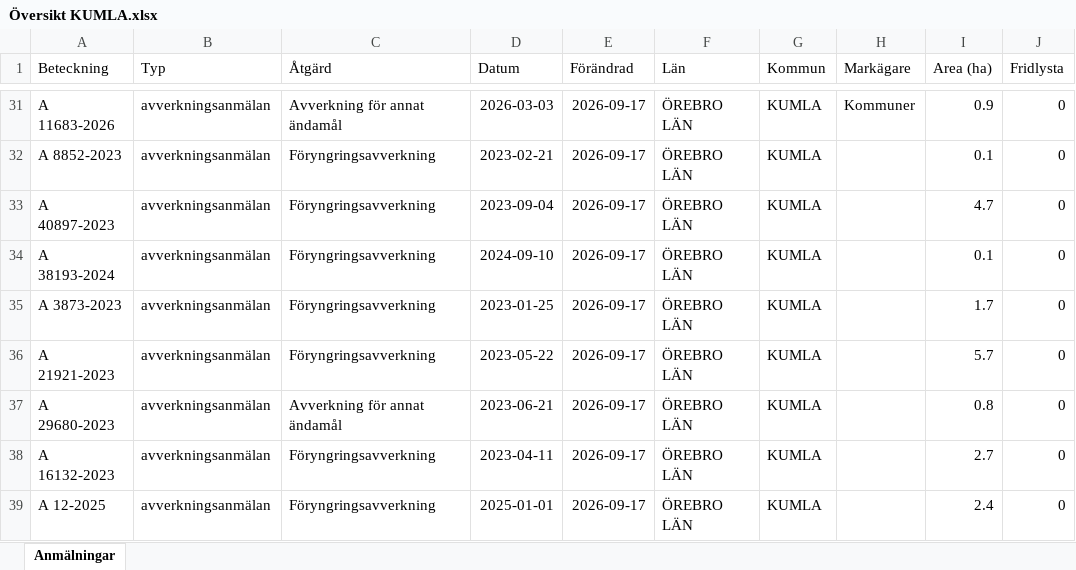
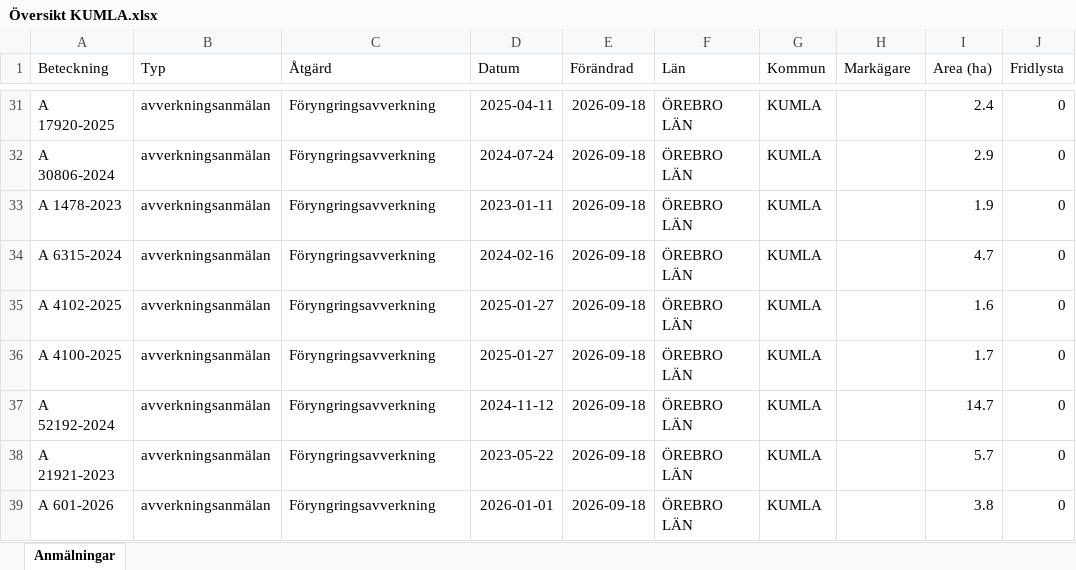
Before and after one commit to klasma/Logging_1881, an Excel workbook: Översikt KUMLA.xlsx, sheet Anmälningar, drawn as a sheet; only a part is shown, gaps mark what is left out; values as stored, in another font and other column widths than the file's, no borders; the diff covers the shown part only; the diff names each change by its address in the sheet, - before the commit and + after, or states it on an @@ line.

```diff
--- a/Översikt KUMLA.xlsx (sheet Anmälningar)
+++ b/Översikt KUMLA.xlsx (sheet Anmälningar)
-A31 (Beteckning): A 11683-2026
+A31 (Beteckning): A 17920-2025
-C31 (Åtgärd): Avverkning för annat ändamål
+C31 (Åtgärd): Föryngringsavverkning
-D31 (Datum): 2026-03-03
+D31 (Datum): 2025-04-11
-E31:E39 (Förändrad): 2026-09-17
+E31:E39 (Förändrad): 2026-09-18
-H31 (Markägare): Kommuner
+H31 (Markägare): (empty)
-I31 (Area (ha)): 0.9
+I31 (Area (ha)): 2.4
-A32 (Beteckning): A 8852-2023
+A32 (Beteckning): A 30806-2024
-D32 (Datum): 2023-02-21
+D32 (Datum): 2024-07-24
-I32 (Area (ha)): 0.1
+I32 (Area (ha)): 2.9
-A33 (Beteckning): A 40897-2023
+A33 (Beteckning): A 1478-2023
-D33 (Datum): 2023-09-04
+D33 (Datum): 2023-01-11
-I33 (Area (ha)): 4.7
+I33 (Area (ha)): 1.9
-A34 (Beteckning): A 38193-2024
+A34 (Beteckning): A 6315-2024
-D34 (Datum): 2024-09-10
+D34 (Datum): 2024-02-16
-I34 (Area (ha)): 0.1
+I34 (Area (ha)): 4.7
-A35 (Beteckning): A 3873-2023
+A35 (Beteckning): A 4102-2025
-D35 (Datum): 2023-01-25
+D35 (Datum): 2025-01-27
-I35 (Area (ha)): 1.7
+I35 (Area (ha)): 1.6
-A36 (Beteckning): A 21921-2023
+A36 (Beteckning): A 4100-2025
-D36 (Datum): 2023-05-22
+D36 (Datum): 2025-01-27
-I36 (Area (ha)): 5.7
+I36 (Area (ha)): 1.7
-A37 (Beteckning): A 29680-2023
+A37 (Beteckning): A 52192-2024
-C37 (Åtgärd): Avverkning för annat ändamål
+C37 (Åtgärd): Föryngringsavverkning
-D37 (Datum): 2023-06-21
+D37 (Datum): 2024-11-12
-I37 (Area (ha)): 0.8
+I37 (Area (ha)): 14.7
-A38 (Beteckning): A 16132-2023
+A38 (Beteckning): A 21921-2023
-D38 (Datum): 2023-04-11
+D38 (Datum): 2023-05-22
-I38 (Area (ha)): 2.7
+I38 (Area (ha)): 5.7
-A39 (Beteckning): A 12-2025
+A39 (Beteckning): A 601-2026
-D39 (Datum): 2025-01-01
+D39 (Datum): 2026-01-01
-I39 (Area (ha)): 2.4
+I39 (Area (ha)): 3.8
```
Also changed, not shown: 249 edited cells elsewhere in this sheet, artfynd/A 15615-2025 artfynd.xlsx, artfynd/A 54112-2022 artfynd.xlsx, 22 other files.
